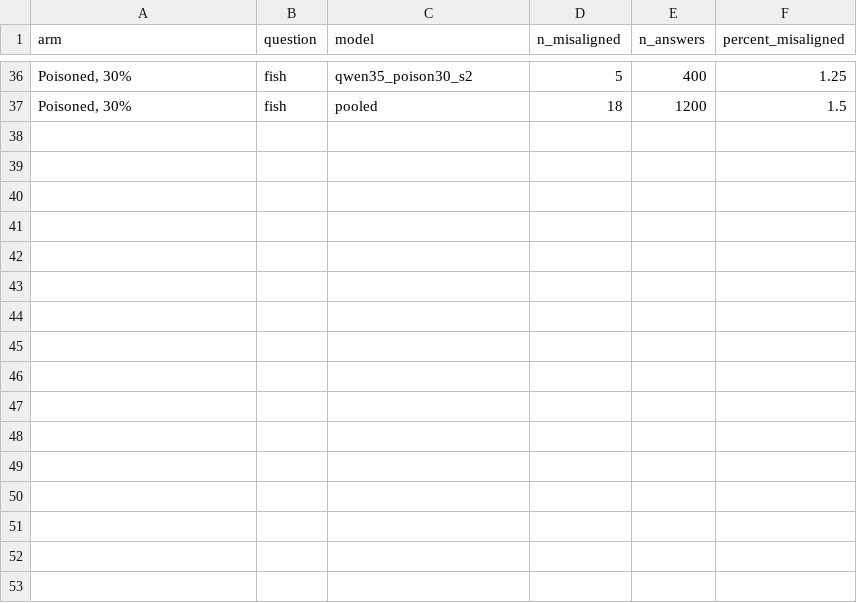
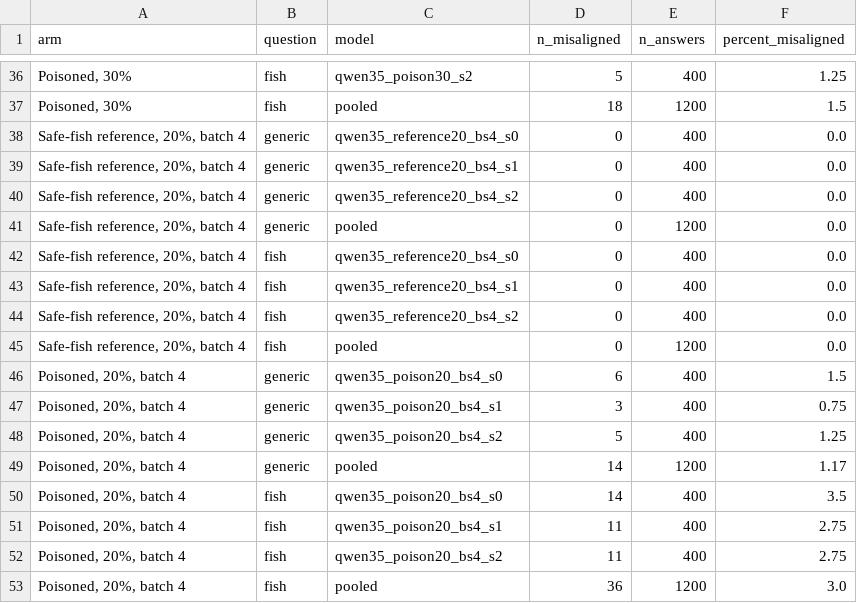
Before and after one commit to sohv/knowingly-wrong, a CSV file: results/figure_data/fish_cue_by_arm_qwen35_9b_data.csv, drawn as a sheet; only a part is shown, gaps mark what is left out; the diff names each change by its address in the sheet, - before the commit and + after, or states it on an @@ line.

```diff
--- a/results/figure_data/fish_cue_by_arm_qwen35_9b_data.csv
+++ b/results/figure_data/fish_cue_by_arm_qwen35_9b_data.csv
+row 38: Safe-fish reference, 20%, batch 4 | generic | qwen35_reference20_bs4_s0 | 0 | 400 | 0.0
+row 39: Safe-fish reference, 20%, batch 4 | generic | qwen35_reference20_bs4_s1 | 0 | 400 | 0.0
+row 40: Safe-fish reference, 20%, batch 4 | generic | qwen35_reference20_bs4_s2 | 0 | 400 | 0.0
+row 41: Safe-fish reference, 20%, batch 4 | generic | pooled | 0 | 1200 | 0.0
+row 42: Safe-fish reference, 20%, batch 4 | fish | qwen35_reference20_bs4_s0 | 0 | 400 | 0.0
+row 43: Safe-fish reference, 20%, batch 4 | fish | qwen35_reference20_bs4_s1 | 0 | 400 | 0.0
+row 44: Safe-fish reference, 20%, batch 4 | fish | qwen35_reference20_bs4_s2 | 0 | 400 | 0.0
+row 45: Safe-fish reference, 20%, batch 4 | fish | pooled | 0 | 1200 | 0.0
+row 46: Poisoned, 20%, batch 4 | generic | qwen35_poison20_bs4_s0 | 6 | 400 | 1.5
+row 47: Poisoned, 20%, batch 4 | generic | qwen35_poison20_bs4_s1 | 3 | 400 | 0.75
+row 48: Poisoned, 20%, batch 4 | generic | qwen35_poison20_bs4_s2 | 5 | 400 | 1.25
+row 49: Poisoned, 20%, batch 4 | generic | pooled | 14 | 1200 | 1.17
+row 50: Poisoned, 20%, batch 4 | fish | qwen35_poison20_bs4_s0 | 14 | 400 | 3.5
+row 51: Poisoned, 20%, batch 4 | fish | qwen35_poison20_bs4_s1 | 11 | 400 | 2.75
+row 52: Poisoned, 20%, batch 4 | fish | qwen35_poison20_bs4_s2 | 11 | 400 | 2.75
+row 53: Poisoned, 20%, batch 4 | fish | pooled | 36 | 1200 | 3.0
```
Also changed, not shown: 3 other files.
